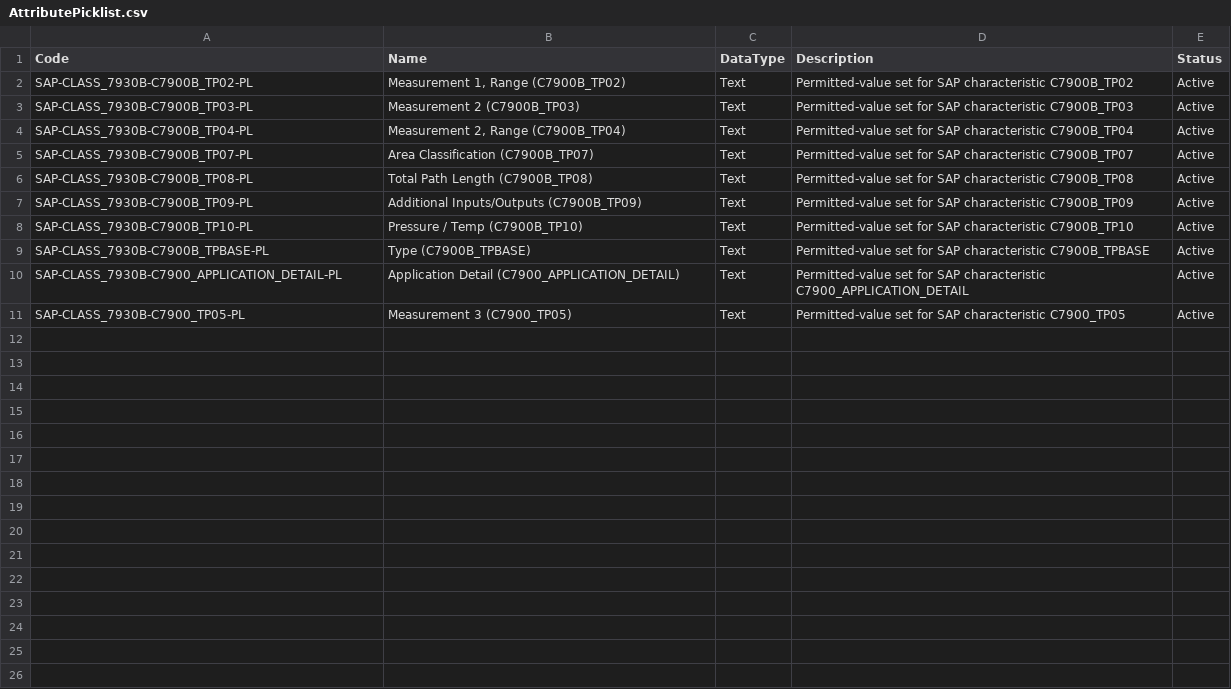
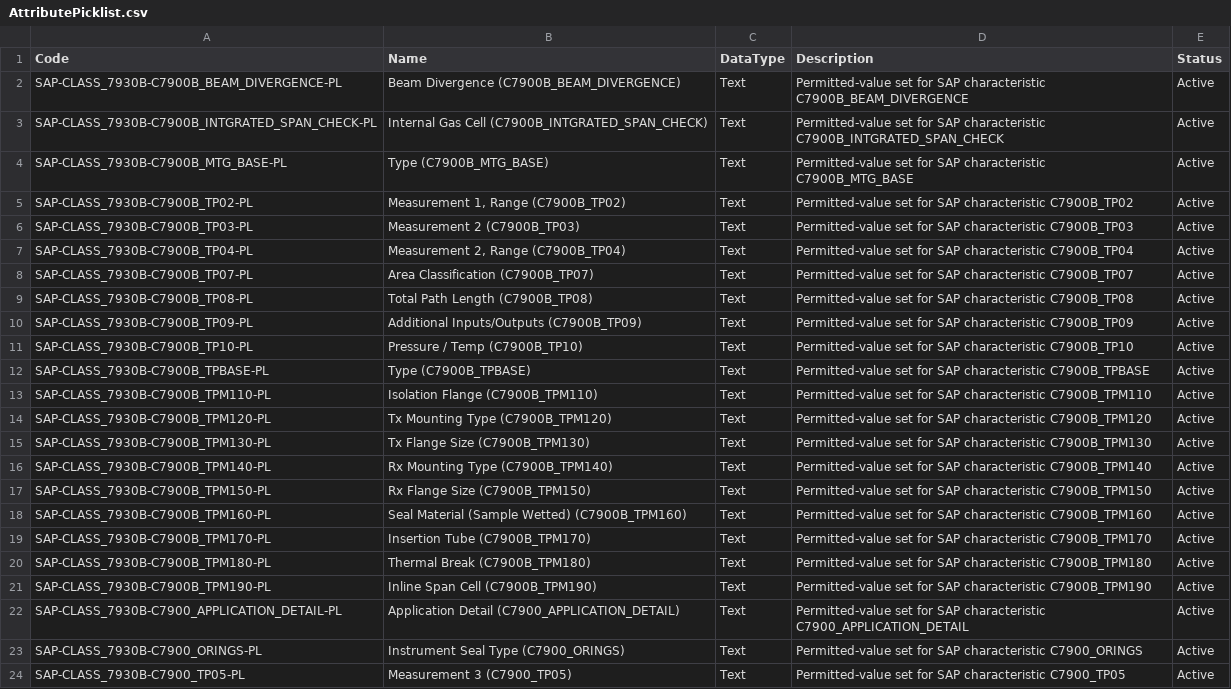
Before and after one commit to mbiondispw/servomex, a CSV file: datasets/sfdmu/servomex/en-US/servomex-sap-attributes/AttributePicklist.csv, drawn as a sheet; the diff names each change by its address in the sheet, - before the commit and + after, or states it on an @@ line.

```diff
--- a/datasets/sfdmu/servomex/en-US/servomex-sap-attributes/AttributePicklist.csv
+++ b/datasets/sfdmu/servomex/en-US/servomex-sap-attributes/AttributePicklist.csv
+row 2: SAP-CLASS_7930B-C7900B_BEAM_DIVERGENCE-PL | Beam Divergence (C7900B_BEAM_DIVERGENCE) | Text | Permitted-value set for SAP characteristic C7900B_BEAM_DIVERGENCE | Active
+row 3: SAP-CLASS_7930B-C7900B_INTGRATED_SPAN_CHECK-PL | Internal Gas Cell (C7900B_INTGRATED_SPAN_CHECK) | Text | Permitted-value set for SAP characteristic C7900B_INTGRATED_SPAN_CHECK | Active
+row 4: SAP-CLASS_7930B-C7900B_MTG_BASE-PL | Type (C7900B_MTG_BASE) | Text | Permitted-value set for SAP characteristic C7900B_MTG_BASE | Active
+row 13: SAP-CLASS_7930B-C7900B_TPM110-PL | Isolation Flange (C7900B_TPM110) | Text | Permitted-value set for SAP characteristic C7900B_TPM110 | Active
+row 14: SAP-CLASS_7930B-C7900B_TPM120-PL | Tx Mounting Type (C7900B_TPM120) | Text | Permitted-value set for SAP characteristic C7900B_TPM120 | Active
+row 15: SAP-CLASS_7930B-C7900B_TPM130-PL | Tx Flange Size (C7900B_TPM130) | Text | Permitted-value set for SAP characteristic C7900B_TPM130 | Active
+row 16: SAP-CLASS_7930B-C7900B_TPM140-PL | Rx Mounting Type (C7900B_TPM140) | Text | Permitted-value set for SAP characteristic C7900B_TPM140 | Active
+row 17: SAP-CLASS_7930B-C7900B_TPM150-PL | Rx Flange Size (C7900B_TPM150) | Text | Permitted-value set for SAP characteristic C7900B_TPM150 | Active
+row 18: SAP-CLASS_7930B-C7900B_TPM160-PL | Seal Material (Sample Wetted) (C7900B_TPM160) | Text | Permitted-value set for SAP characteristic C7900B_TPM160 | Active
+row 19: SAP-CLASS_7930B-C7900B_TPM170-PL | Insertion Tube (C7900B_TPM170) | Text | Permitted-value set for SAP characteristic C7900B_TPM170 | Active
+row 20: SAP-CLASS_7930B-C7900B_TPM180-PL | Thermal Break (C7900B_TPM180) | Text | Permitted-value set for SAP characteristic C7900B_TPM180 | Active
+row 21: SAP-CLASS_7930B-C7900B_TPM190-PL | Inline Span Cell (C7900B_TPM190) | Text | Permitted-value set for SAP characteristic C7900B_TPM190 | Active
+row 23: SAP-CLASS_7930B-C7900_ORINGS-PL | Instrument Seal Type (C7900_ORINGS) | Text | Permitted-value set for SAP characteristic C7900_ORINGS | Active
```
Also changed, not shown: datasets/sfdmu/servomex/en-US/servomex-sap-attributes/AttributeCategoryAttribute.csv, datasets/sfdmu/servomex/en-US/servomex-sap-attributes/AttributeDefinition.csv, 8 other files.
